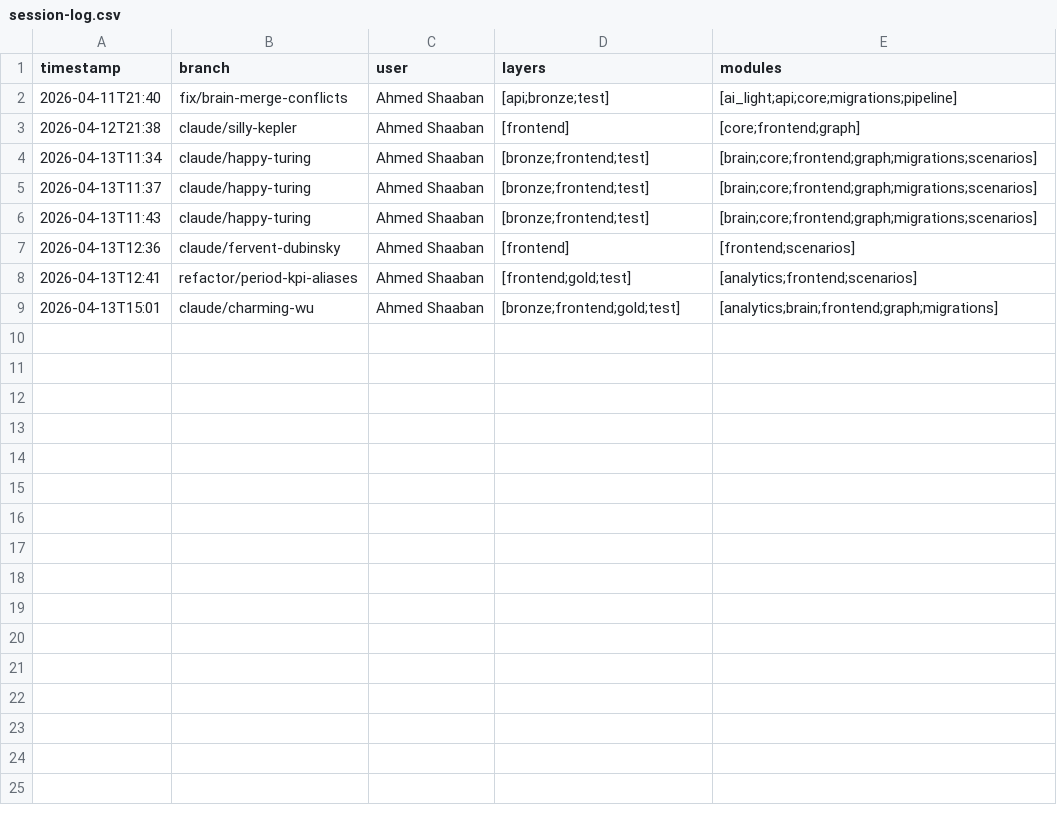
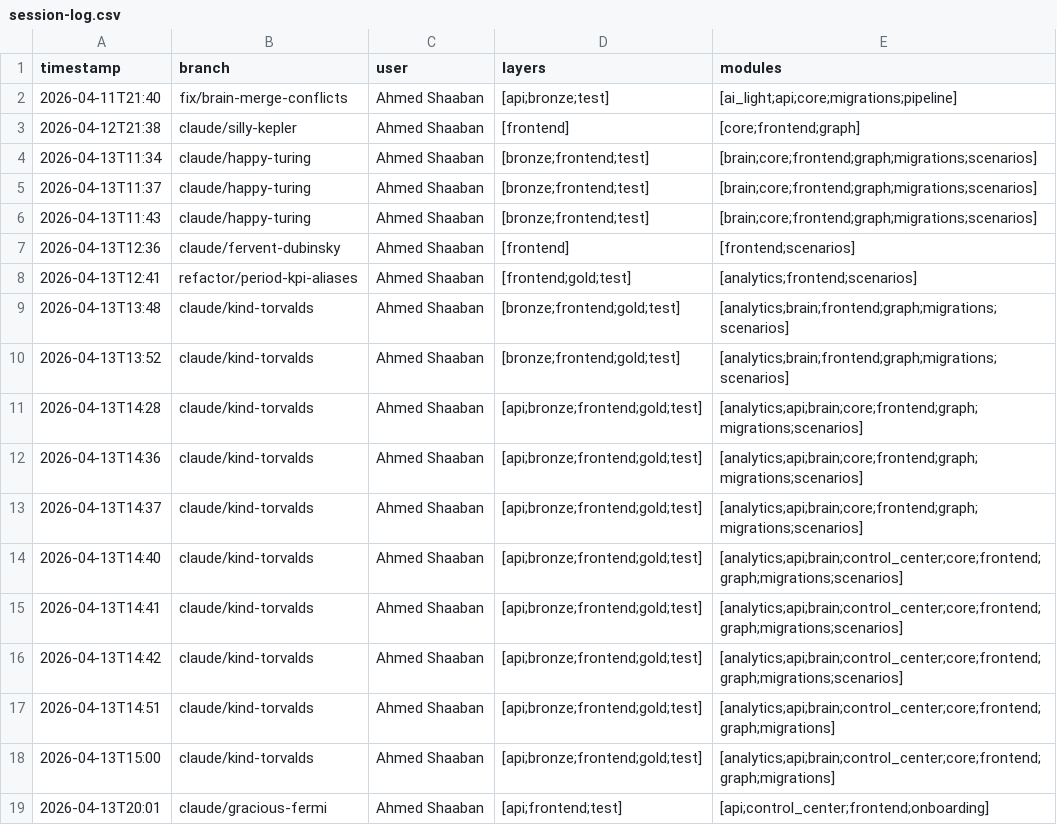
Before and after one commit to ahmed-shaaban-94/Data-Pulse, a CSV file: docs/brain/session-log.csv, drawn as a sheet.

```diff
--- a/docs/brain/session-log.csv
+++ b/docs/brain/session-log.csv
@@ -8,2 +8,12 @@ timestamp,branch,user,layers,modules
 2026-04-13T12:41,refactor/period-kpi-aliases,Ahmed Shaaban,[frontend;gold;test],[analytics;frontend;scenarios]
-2026-04-13T15:01,claude/charming-wu,Ahmed Shaaban,[bronze;frontend;gold;test],[analytics;brain;frontend;graph;migrations]
+2026-04-13T13:48,claude/kind-torvalds,Ahmed Shaaban,[bronze;frontend;gold;test],[analytics;brain;frontend;graph;migrations;scenarios]
+2026-04-13T13:52,claude/kind-torvalds,Ahmed Shaaban,[bronze;frontend;gold;test],[analytics;brain;frontend;graph;migrations;scenarios]
+2026-04-13T14:28,claude/kind-torvalds,Ahmed Shaaban,[api;bronze;frontend;gold;test],[analytics;api;brain;core;frontend;graph;migrations;scenarios]
+2026-04-13T14:36,claude/kind-torvalds,Ahmed Shaaban,[api;bronze;frontend;gold;test],[analytics;api;brain;core;frontend;graph;migrations;scenarios]
+2026-04-13T14:37,claude/kind-torvalds,Ahmed Shaaban,[api;bronze;frontend;gold;test],[analytics;api;brain;core;frontend;graph;migrations;scenarios]
+2026-04-13T14:40,claude/kind-torvalds,Ahmed Shaaban,[api;bronze;frontend;gold;test],[analytics;api;brain;control_center;core;frontend;graph;migrations;scenarios]
+2026-04-13T14:41,claude/kind-torvalds,Ahmed Shaaban,[api;bronze;frontend;gold;test],[analytics;api;brain;control_center;core;frontend;graph;migrations;scenarios]
+2026-04-13T14:42,claude/kind-torvalds,Ahmed Shaaban,[api;bronze;frontend;gold;test],[analytics;api;brain;control_center;core;frontend;graph;migrations;scenarios]
+2026-04-13T14:51,claude/kind-torvalds,Ahmed Shaaban,[api;bronze;frontend;gold;test],[analytics;api;brain;control_center;core;frontend;graph;migrations]
+2026-04-13T15:00,claude/kind-torvalds,Ahmed Shaaban,[api;bronze;frontend;gold;test],[analytics;api;brain;control_center;core;frontend;graph;migrations]
+2026-04-13T20:01,claude/gracious-fermi,Ahmed Shaaban,[api;frontend;test],[api;control_center;frontend;onboarding]
```
Also changed, not shown: 12 other files.
